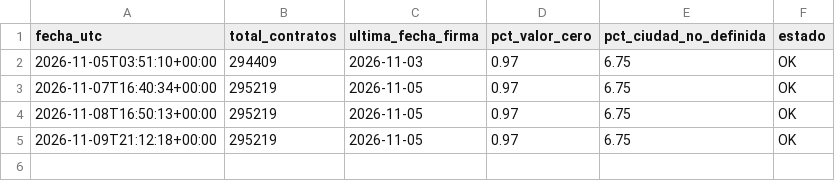
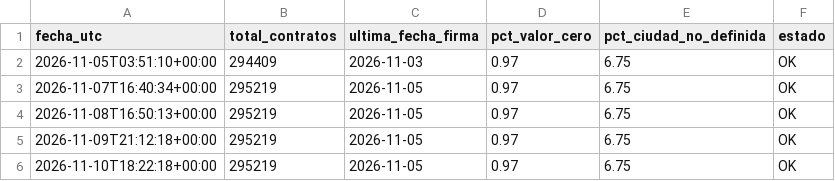
Before and after one commit to KateRC21/DataOfficeStrategy_Project_202620UPB, a CSV file: automatizacion/registro_ejecuciones.csv, drawn as a sheet.

Commit message:
Monitoreo diario de DS-01 [automático]

```diff
--- a/automatizacion/registro_ejecuciones.csv
+++ b/automatizacion/registro_ejecuciones.csv
@@ -5 +5,2 @@ fecha_utc,total_contratos,ultima_fecha_firma,pct_valor_cero,pct_ciudad_no_defini
 2026-11-09T21:12:18+00:00,295219,2026-11-05,0.97,6.75,OK
+2026-11-10T18:22:18+00:00,295219,2026-11-05,0.97,6.75,OK
```
